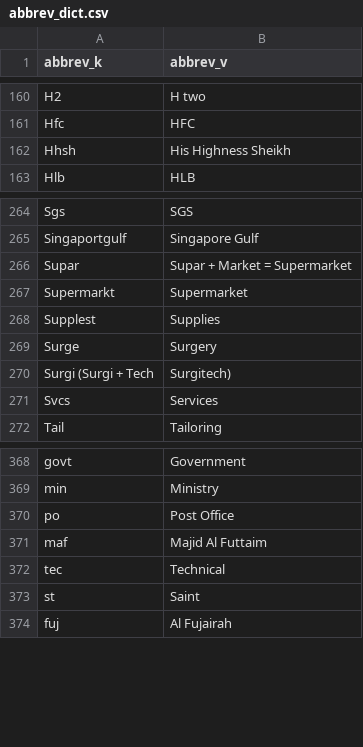
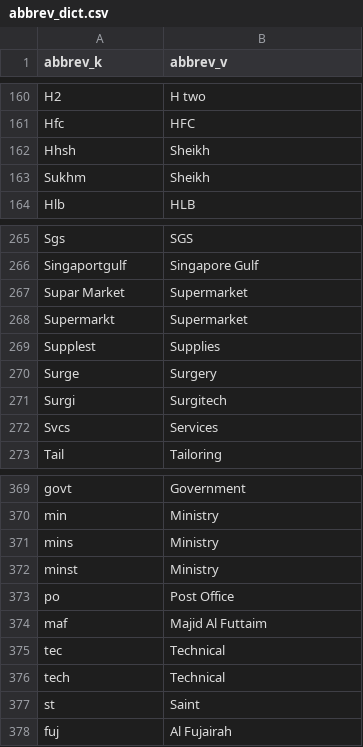
Before and after one commit to samehamin/DLM_Cleansing, a CSV file: data/abbrev_dict.csv, drawn as a sheet; only a part is shown, gaps mark what is left out; the diff covers the shown part only.

```diff
--- a/data/abbrev_dict.csv
+++ b/data/abbrev_dict.csv
@@ -161,3 +161,4 @@ H2, H two
 Hfc, HFC
-Hhsh, His Highness Sheikh
+Hhsh, Sheikh
+Sukhm, Sheikh
 Hlb, HLB
@@ -265,3 +266,3 @@ Sgs, SGS
 Singaportgulf, Singapore Gulf
-Supar, Supar + Market = Supermarket
+Supar Market, Supermarket
 Supermarkt, Supermarket
@@ -269,3 +270,3 @@ Supplest, Supplies
 Surge, Surgery
-Surgi (Surgi + Tech, Surgitech)
+Surgi, Surgitech
 Svcs, Services
@@ -369,2 +370,4 @@ govt, Government
 min, Ministry
+mins, Ministry
+minst, Ministry
 po, Post Office
@@ -372,2 +375,3 @@ maf, Majid Al Futtaim
 tec, Technical
+tech, Technical
 st, Saint
```
Also changed, not shown: 71 added rows and 1 edited cell elsewhere in this file, 6 other files.
